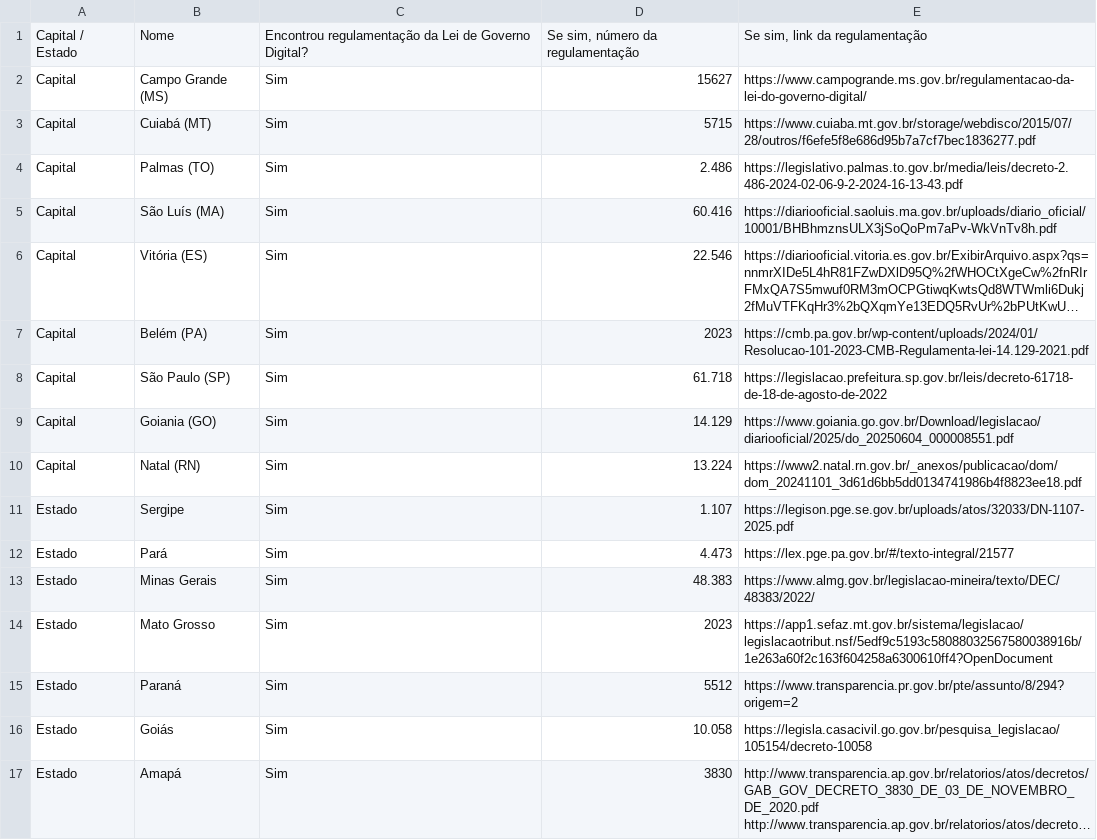
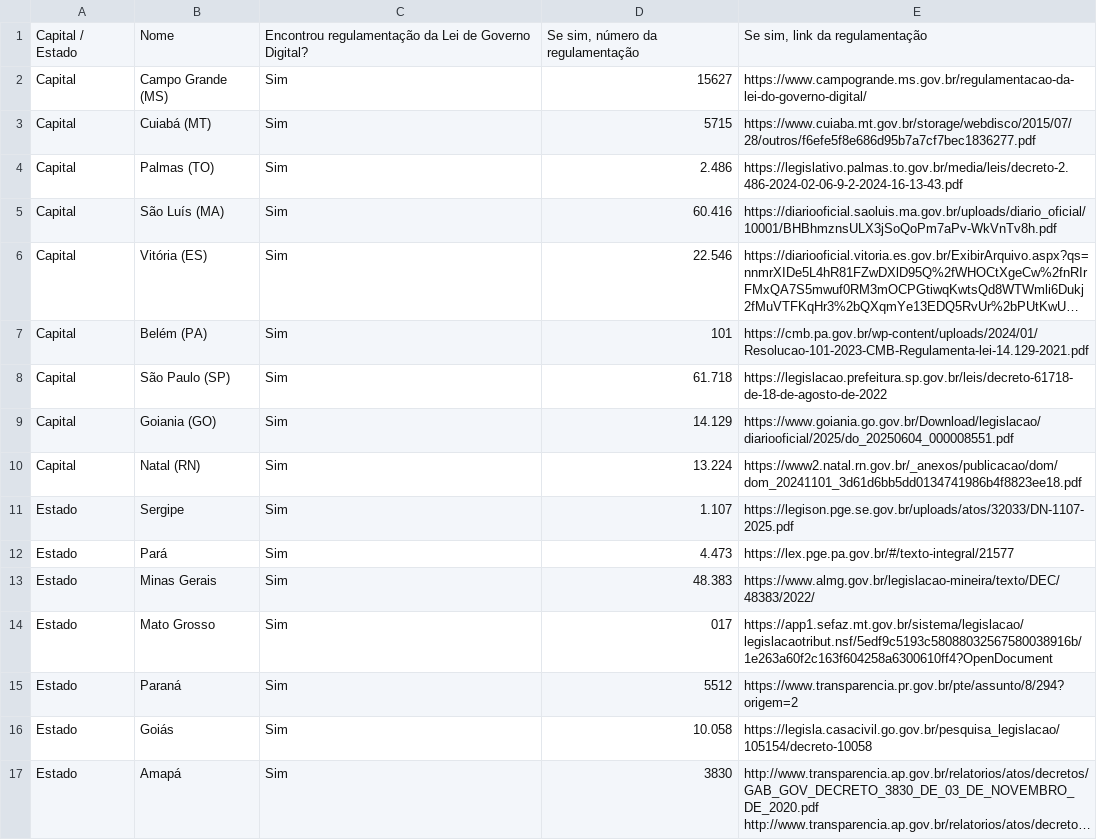
Before and after one commit to okfn-brasil/pesquisa-legislacoes-no-QD, a CSV file: identificador/identificado/identificado_LGD.csv, drawn as a sheet; only a part is shown; long unchanged cells end in …; the diff names each change by its address in the sheet, - before the commit and + after, or states it on an @@ line.

```diff
--- a/identificador/identificado/identificado_LGD.csv
+++ b/identificador/identificado/identificado_LGD.csv
-D7: 2023
+D7: 101
-D14: 2023
+D14: 017
```
Also changed, not shown: identificador/identificado/identificado_LAI.csv, identificador/identificado/identificado_LGPD.csv, 1 other file.
